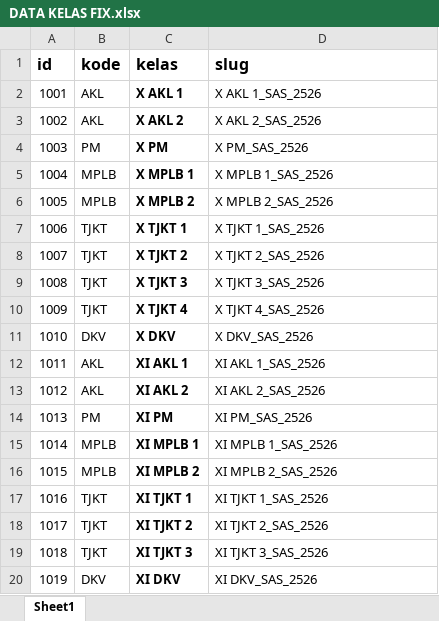
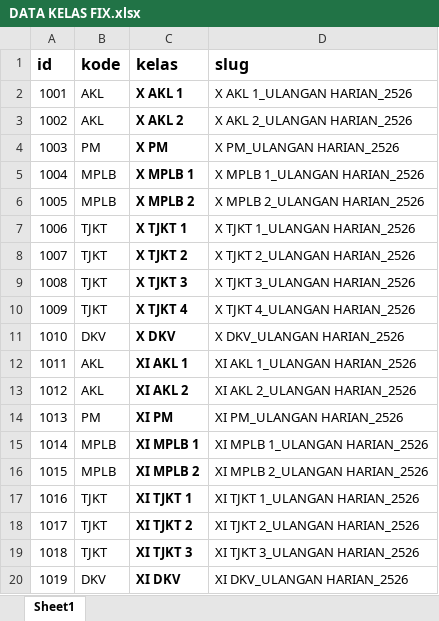
Before and after one commit to lancestrom/cbt2.6admin, an Excel workbook: temp_doc/DATA KELAS FIX.xlsx, sheet Sheet1, drawn as a sheet; values as stored, in another font and other column widths than the file's, no borders; the diff names each change by its address in the sheet, - before the commit and + after, or states it on an @@ line.

```diff
--- a/temp_doc/DATA KELAS FIX.xlsx (sheet Sheet1)
+++ b/temp_doc/DATA KELAS FIX.xlsx (sheet Sheet1)
-D2 (slug): X AKL 1_SAS_2526
+D2 (slug): X AKL 1_ULANGAN HARIAN_2526
-D3 (slug): X AKL 2_SAS_2526
+D3 (slug): X AKL 2_ULANGAN HARIAN_2526
-D4 (slug): X PM_SAS_2526
+D4 (slug): X PM_ULANGAN HARIAN_2526
-D5 (slug): X MPLB 1_SAS_2526
+D5 (slug): X MPLB 1_ULANGAN HARIAN_2526
-D6 (slug): X MPLB 2_SAS_2526
+D6 (slug): X MPLB 2_ULANGAN HARIAN_2526
-D7 (slug): X TJKT 1_SAS_2526
+D7 (slug): X TJKT 1_ULANGAN HARIAN_2526
-D8 (slug): X TJKT 2_SAS_2526
+D8 (slug): X TJKT 2_ULANGAN HARIAN_2526
-D9 (slug): X TJKT 3_SAS_2526
+D9 (slug): X TJKT 3_ULANGAN HARIAN_2526
-D10 (slug): X TJKT 4_SAS_2526
+D10 (slug): X TJKT 4_ULANGAN HARIAN_2526
-D11 (slug): X DKV_SAS_2526
+D11 (slug): X DKV_ULANGAN HARIAN_2526
-D12 (slug): XI AKL 1_SAS_2526
+D12 (slug): XI AKL 1_ULANGAN HARIAN_2526
-D13 (slug): XI AKL 2_SAS_2526
+D13 (slug): XI AKL 2_ULANGAN HARIAN_2526
-D14 (slug): XI PM_SAS_2526
+D14 (slug): XI PM_ULANGAN HARIAN_2526
-D15 (slug): XI MPLB 1_SAS_2526
+D15 (slug): XI MPLB 1_ULANGAN HARIAN_2526
-D16 (slug): XI MPLB 2_SAS_2526
+D16 (slug): XI MPLB 2_ULANGAN HARIAN_2526
-D17 (slug): XI TJKT 1_SAS_2526
+D17 (slug): XI TJKT 1_ULANGAN HARIAN_2526
-D18 (slug): XI TJKT 2_SAS_2526
+D18 (slug): XI TJKT 2_ULANGAN HARIAN_2526
-D19 (slug): XI TJKT 3_SAS_2526
+D19 (slug): XI TJKT 3_ULANGAN HARIAN_2526
-D20 (slug): XI DKV_SAS_2526
+D20 (slug): XI DKV_ULANGAN HARIAN_2526
```
Also changed, not shown: temp_doc/PESERTA UJIAN FIX ADMIN.xlsx, 11 other files.
